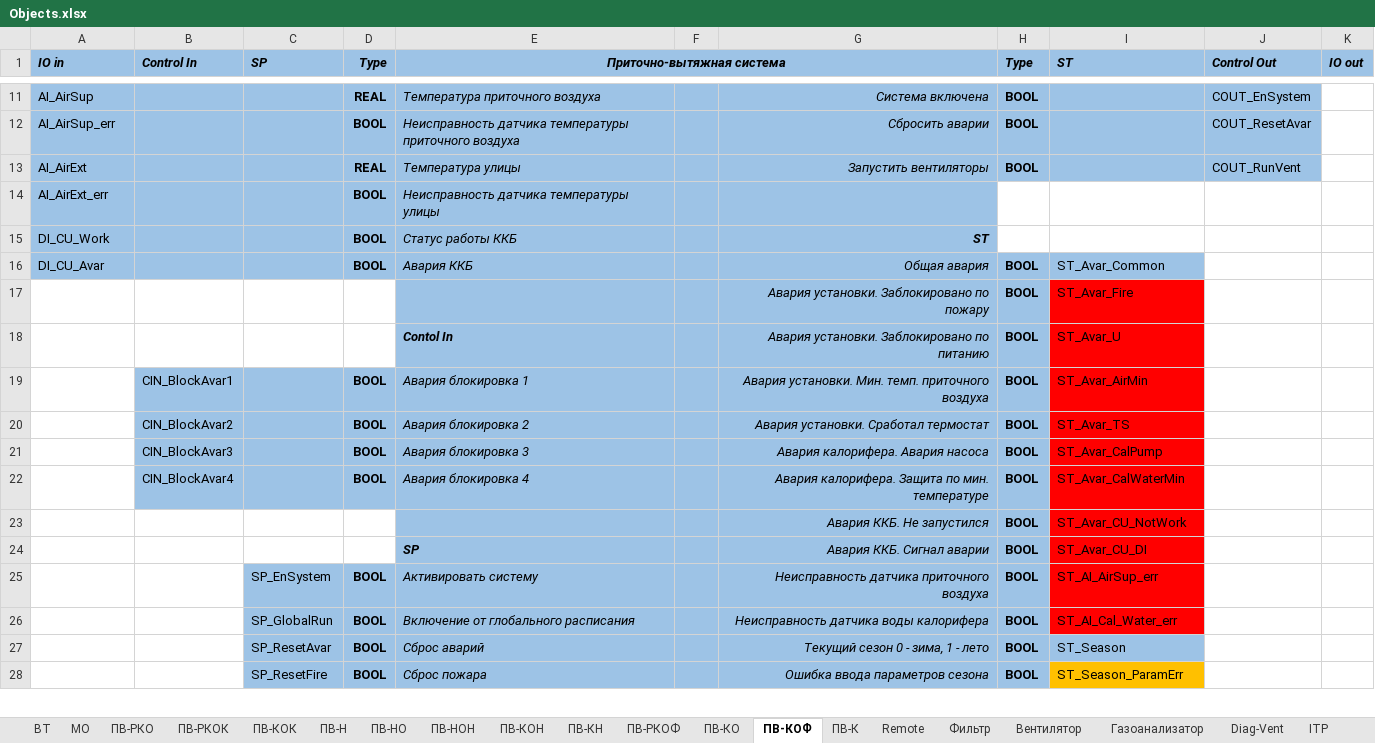
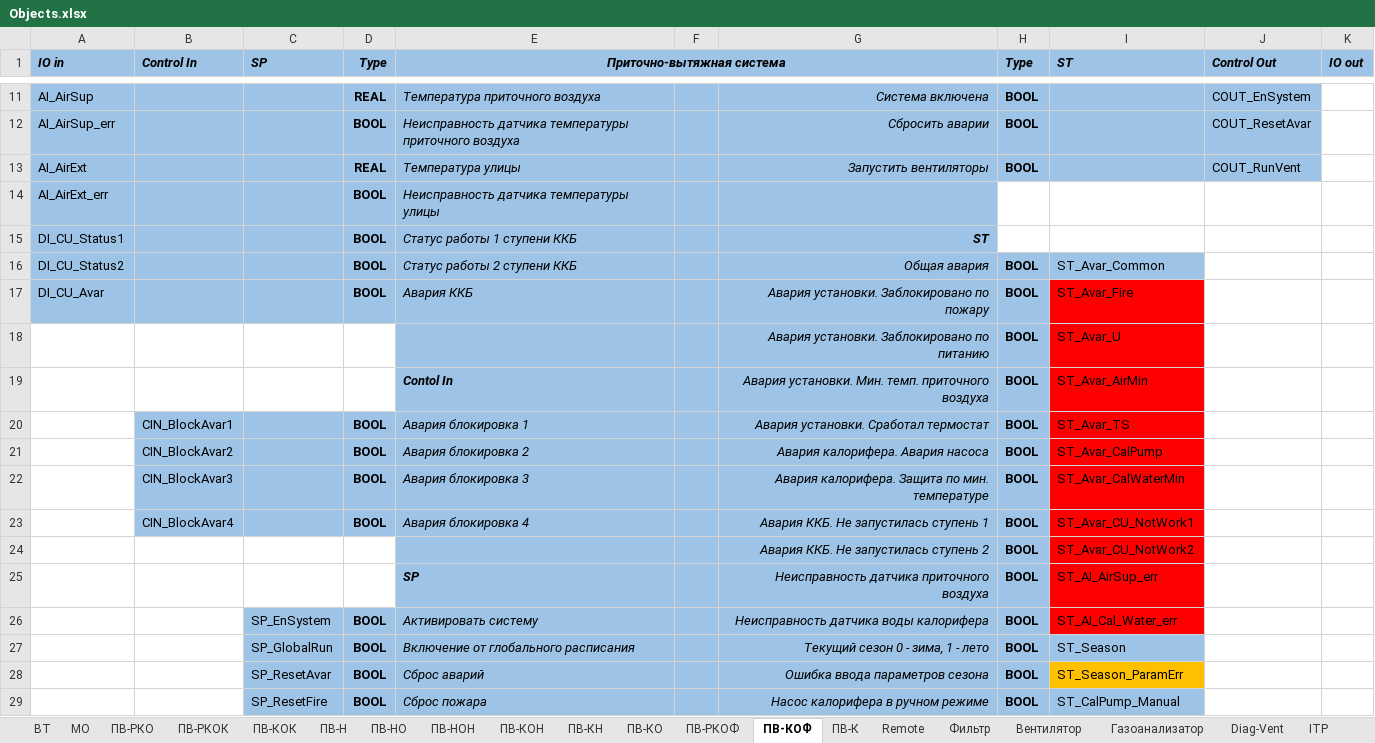
Before and after one commit to artrus/EcoStruxureConfigurator, an Excel workbook: EcoStruxureConfigurator/_Res/Objects.xlsx, sheet ПВ-КОФ, drawn as a sheet; only a part is shown, gaps mark what is left out; values as stored, in another font and other column widths than the file's, no borders; removed rows and columns are numbered as before the commit, all else as after; the diff covers the shown part only; the diff names each change by its address in the sheet, - before the commit and + after, or states it on an @@ line.

```diff
--- a/EcoStruxureConfigurator/_Res/Objects.xlsx (sheet ПВ-КОФ)
+++ b/EcoStruxureConfigurator/_Res/Objects.xlsx (sheet ПВ-КОФ)
@@ sheet tab order changed: ВТ | МО | ПВ-РКО | ПВ-РКОК | ПВ-КОК | ПВ-Н | ПВ-НО | ПВ-НОН | ПВ-КОН | ПВ-КН | ПВ-КО | ПВ-РКОФ | ПВ-КОФ | ПВ-К | Remote | Фильтр | Вентилятор | Газоанализатор | Diag-Vent | ITP @@
-A15 (IO in): DI_CU_Work
+A15 (IO in): DI_CU_Status1
-E15 (Приточно-вытяжная система): Статус работы ККБ
+E15 (Приточно-вытяжная система): Статус работы 1 ступени ККБ
-A16 (IO in): DI_CU_Avar
+A16 (IO in): DI_CU_Status2
-E16 (Приточно-вытяжная система): Авария ККБ
+E16 (Приточно-вытяжная система): Статус работы 2 ступени ККБ
+row 17: DI_CU_Avar |  |  | BOOL | Авария ККБ |  | Авария установки. Заблокировано по пожару | BOOL | ST_Avar_Fire
-G18: Авария установки. Заблокировано по пожару
+G18: Авария установки. Заблокировано по питанию
-I18 (ST): ST_Avar_Fire
+I18 (ST): ST_Avar_U
-G19: Авария установки. Заблокировано по питанию
+G19: Авария установки. Мин. темп. приточного воздуха
-I19 (ST): ST_Avar_U
+I19 (ST): ST_Avar_AirMin
-row 19:  | CIN_BlockAvar1 |  | BOOL | Авария блокировка 1 |  | Авария установки. Мин. темп. приточного воздуха | BOOL | ST_Avar_AirMin
-B20 (Control In): CIN_BlockAvar2
+B20 (Control In): CIN_BlockAvar1
-E20 (Приточно-вытяжная система): Авария блокировка 2
+E20 (Приточно-вытяжная система): Авария блокировка 1
-B21 (Control In): CIN_BlockAvar3
+B21 (Control In): CIN_BlockAvar2
-E21 (Приточно-вытяжная система): Авария блокировка 3
+E21 (Приточно-вытяжная система): Авария блокировка 2
-B22 (Control In): CIN_BlockAvar4
+B22 (Control In): CIN_BlockAvar3
-E22 (Приточно-вытяжная система): Авария блокировка 4
+E22 (Приточно-вытяжная система): Авария блокировка 3
+row 23:  | CIN_BlockAvar4 |  | BOOL | Авария блокировка 4 |  | Авария ККБ. Не запустилась ступень 1 | BOOL | ST_Avar_CU_NotWork1
-G24: Авария ККБ. Не запустился
+G24: Авария ККБ. Не запустилась ступень 2
-I24 (ST): ST_Avar_CU_NotWork
+I24 (ST): ST_Avar_CU_NotWork2
-G25: Авария ККБ. Сигнал аварии
+G25: Неисправность датчика приточного воздуха
-I25 (ST): ST_Avar_CU_DI
+I25 (ST): ST_AI_AirSup_err
-G26: Неисправность датчика приточного воздуха
+G26: Неисправность датчика воды калорифера
-I26 (ST): ST_AI_AirSup_err
+I26 (ST): ST_AI_Cal_Water_err
-G27: Неисправность датчика воды калорифера
+G27: Текущий сезон 0 - зима, 1 - лето
-I27 (ST): ST_AI_Cal_Water_err
+I27 (ST): ST_Season
-I27 fill: #FF0000
+I27 fill: #9DC3E6
-G28: Текущий сезон 0 - зима, 1 - лето
+G28: Ошибка ввода параметров сезона
-I28 (ST): ST_Season
+I28 (ST): ST_Season_ParamErr
-I28 fill: #9DC3E6
+I28 fill: #FFC000
-G29: Ошибка ввода параметров сезона
+G29: Насос калорифера в ручном режиме
-I29 (ST): ST_Season_ParamErr
+I29 (ST): ST_CalPump_Manual
-I29 fill: #FFC000
+I29 fill: #9DC3E6
```
Also changed, not shown: 6 added rows, 6 removed rows, 84 edited cells and cell formats elsewhere in this sheet, sheet ПВ-РКОФ, sheet ПВ-КОК, sheet ПВ-Н, sheet ПВ-НО, sheet ПВ-РКОК, sheet ВТ, 8 more sheets, other sheet tabs, 30 other files.
